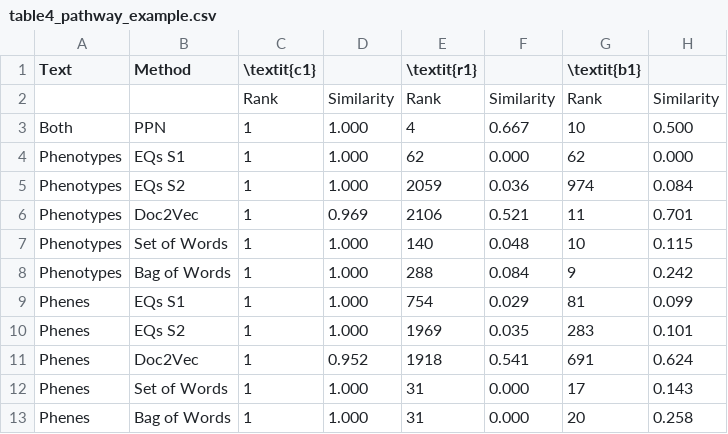
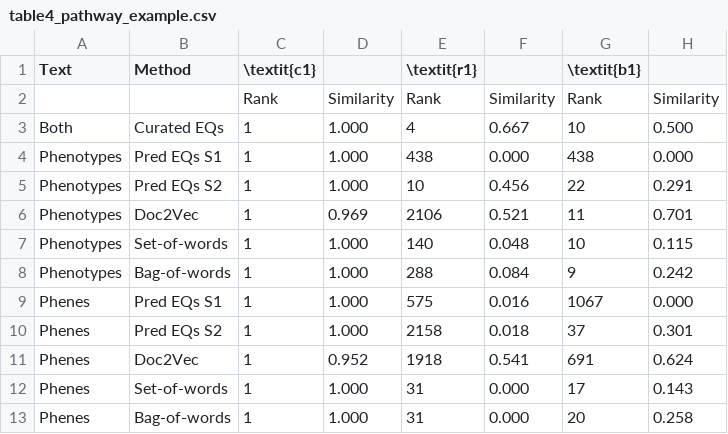
Before and after one commit to irbraun/phenologs, a CSV file: tables/table4_pathway_example.csv, drawn as a sheet.

```diff
--- a/tables/table4_pathway_example.csv
+++ b/tables/table4_pathway_example.csv
@@ -2,12 +2,12 @@
 ,,Rank,Similarity,Rank,Similarity,Rank,Similarity
-Both,PPN,1,1.000,4,0.667,10,0.500
-Phenotypes,EQs S1,1,1.000,62,0.000,62,0.000
-Phenotypes,EQs S2,1,1.000,2059,0.036,974,0.084
+Both,Curated EQs,1,1.000,4,0.667,10,0.500
+Phenotypes,Pred EQs S1,1,1.000,438,0.000,438,0.000
+Phenotypes,Pred EQs S2,1,1.000,10,0.456,22,0.291
 Phenotypes,Doc2Vec,1,0.969,2106,0.521,11,0.701
-Phenotypes,Set of Words,1,1.000,140,0.048,10,0.115
-Phenotypes,Bag of Words,1,1.000,288,0.084,9,0.242
-Phenes,EQs S1,1,1.000,754,0.029,81,0.099
-Phenes,EQs S2,1,1.000,1969,0.035,283,0.101
+Phenotypes,Set-of-words,1,1.000,140,0.048,10,0.115
+Phenotypes,Bag-of-words,1,1.000,288,0.084,9,0.242
+Phenes,Pred EQs S1,1,1.000,575,0.016,1067,0.000
+Phenes,Pred EQs S2,1,1.000,2158,0.018,37,0.301
 Phenes,Doc2Vec,1,0.952,1918,0.541,691,0.624
-Phenes,Set of Words,1,1.000,31,0.000,17,0.143
-Phenes,Bag of Words,1,1.000,31,0.000,20,0.258
+Phenes,Set-of-words,1,1.000,31,0.000,17,0.143
+Phenes,Bag-of-words,1,1.000,31,0.000,20,0.258
```
Also changed, not shown: tables/means_of_group_by_method/phene_text/summary_of_all_methods.csv, tables/means_of_group_by_method/phene_text/summary_of_pre_m1_edge.csv, 27 other files.
